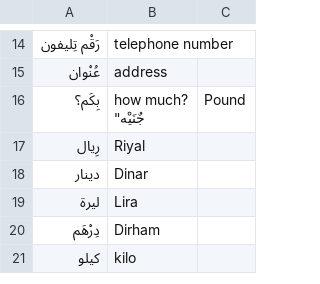
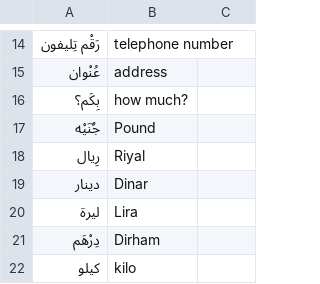
Before and after one commit to bmaupin/arabic-vocabulary, a CSV file: mastering-arabic-1-3rd-edition/unit10.csv, drawn as a sheet; only a part is shown, gaps mark what is left out.

Commit message:
Add missing quote

```diff
--- a/mastering-arabic-1-3rd-edition/unit10.csv
+++ b/mastering-arabic-1-3rd-edition/unit10.csv
@@ -15,4 +15,4 @@
 "عُنْوان", "address"
-"بِكَم؟", "how much?
-"جٌنَيْه", "Pound"
+"بِكَم؟", "how much?"
+"جٌنَيْه", "Pound"
 "رِيال", "Riyal"
```
